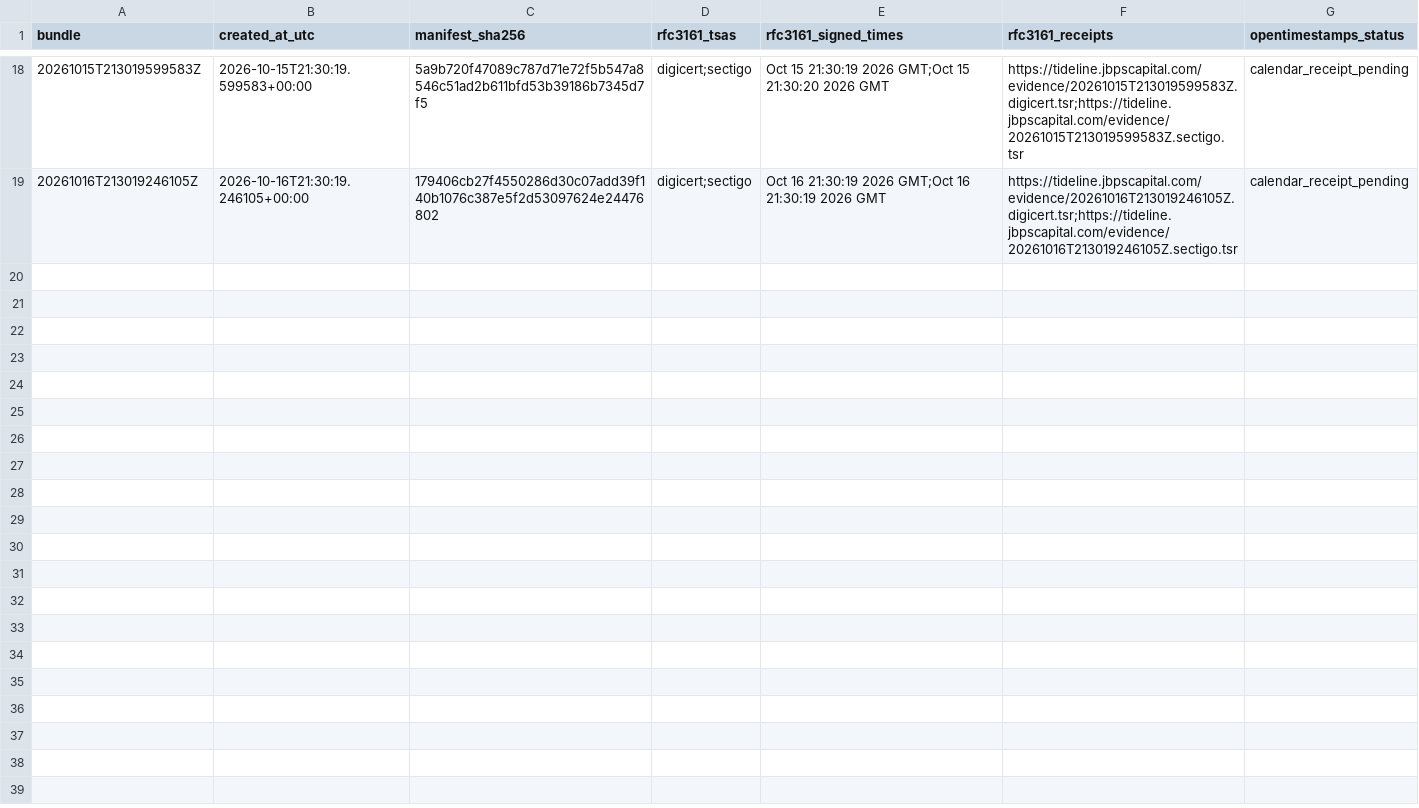
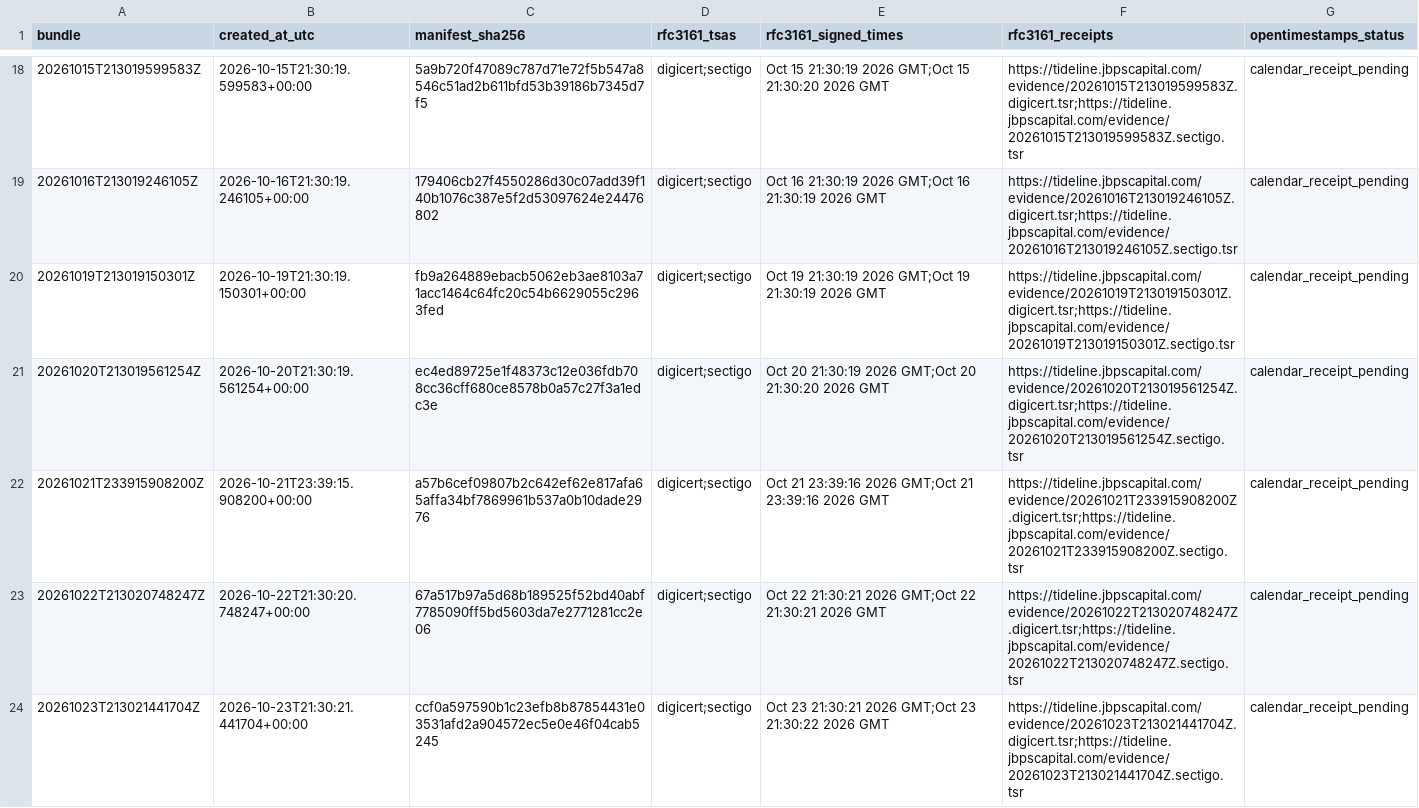
Before and after one commit to bpp84-hub/tideline-public-record, a CSV file: data/fingerprints.csv, drawn as a sheet; only a part is shown, gaps mark what is left out; the diff names each change by its address in the sheet, - before the commit and + after, or states it on an @@ line.

```diff
--- a/data/fingerprints.csv
+++ b/data/fingerprints.csv
+row 20: 20261019T213019150301Z | 2026-10-19T21:30:19.150301+00:00 | fb9a264889ebacb5062eb3ae8103a71acc1464c64fc20c54b6629055c2963fed | digicert;sectigo | Oct 19 21:30:19 2026 GMT;Oct 19 21:30:19 2026 GMT | https://tideline.jbpscapital.com/evidence/20261019T213019150301Z.digicert.tsr;https://tideline.jbpscapital.com/evidence/20261019T213019150301Z.sectigo.tsr | calendar_receipt_pending
+row 21: 20261020T213019561254Z | 2026-10-20T21:30:19.561254+00:00 | ec4ed89725e1f48373c12e036fdb708cc36cff680ce8578b0a57c27f3a1edc3e | digicert;sectigo | Oct 20 21:30:19 2026 GMT;Oct 20 21:30:20 2026 GMT | https://tideline.jbpscapital.com/evidence/20261020T213019561254Z.digicert.tsr;https://tideline.jbpscapital.com/evidence/20261020T213019561254Z.sectigo.tsr | calendar_receipt_pending
+row 22: 20261021T233915908200Z | 2026-10-21T23:39:15.908200+00:00 | a57b6cef09807b2c642ef62e817afa65affa34bf7869961b537a0b10dade2976 | digicert;sectigo | Oct 21 23:39:16 2026 GMT;Oct 21 23:39:16 2026 GMT | https://tideline.jbpscapital.com/evidence/20261021T233915908200Z.digicert.tsr;https://tideline.jbpscapital.com/evidence/20261021T233915908200Z.sectigo.tsr | calendar_receipt_pending
+row 23: 20261022T213020748247Z | 2026-10-22T21:30:20.748247+00:00 | 67a517b97a5d68b189525f52bd40abf7785090ff5bd5603da7e2771281cc2e06 | digicert;sectigo | Oct 22 21:30:21 2026 GMT;Oct 22 21:30:21 2026 GMT | https://tideline.jbpscapital.com/evidence/20261022T213020748247Z.digicert.tsr;https://tideline.jbpscapital.com/evidence/20261022T213020748247Z.sectigo.tsr | calendar_receipt_pending
+row 24: 20261023T213021441704Z | 2026-10-23T21:30:21.441704+00:00 | ccf0a597590b1c23efb8b87854431e03531afd2a904572ec5e0e46f04cab5245 | digicert;sectigo | Oct 23 21:30:21 2026 GMT;Oct 23 21:30:22 2026 GMT | https://tideline.jbpscapital.com/evidence/20261023T213021441704Z.digicert.tsr;https://tideline.jbpscapital.com/evidence/20261023T213021441704Z.sectigo.tsr | calendar_receipt_pending
```
Also changed, not shown: 2 other files.
